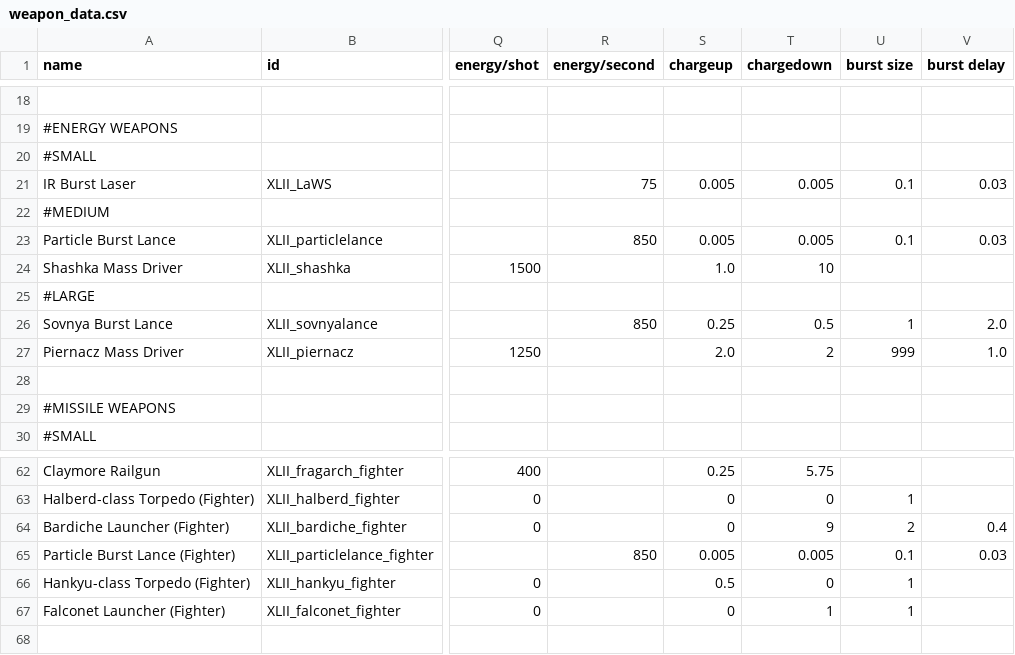
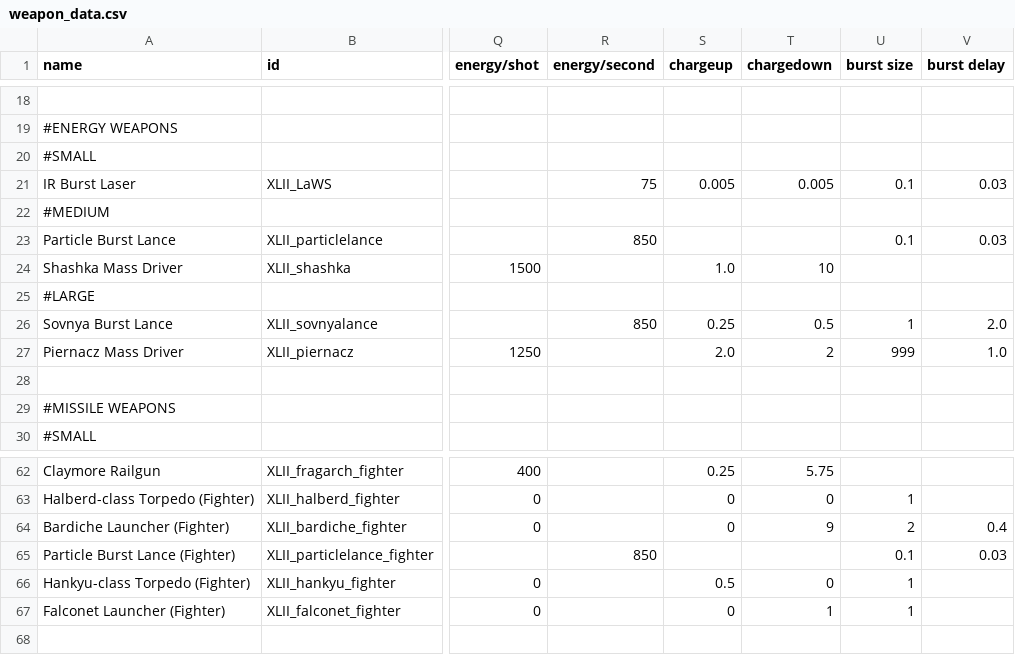
Before and after one commit to Levianeer/Draconis-Fleet, a CSV file: data/weapons/weapon_data.csv, drawn as a sheet; only a part is shown, gaps mark what is left out; the diff names each change by its address in the sheet, - before the commit and + after, or states it on an @@ line.

Commit message:
Rework Particle Burst Lance
Should be more consistent now, probably still needs a tiny buff though.

```diff
--- a/data/weapons/weapon_data.csv
+++ b/data/weapons/weapon_data.csv
-S23 (chargeup): 0.005
+S23 (chargeup): (empty)
-T23 (chargedown): 0.005
+T23 (chargedown): (empty)
-S65 (chargeup): 0.005
+S65 (chargeup): (empty)
-T65 (chargedown): 0.005
+T65 (chargedown): (empty)
```
Also changed, not shown: 3 other files.
